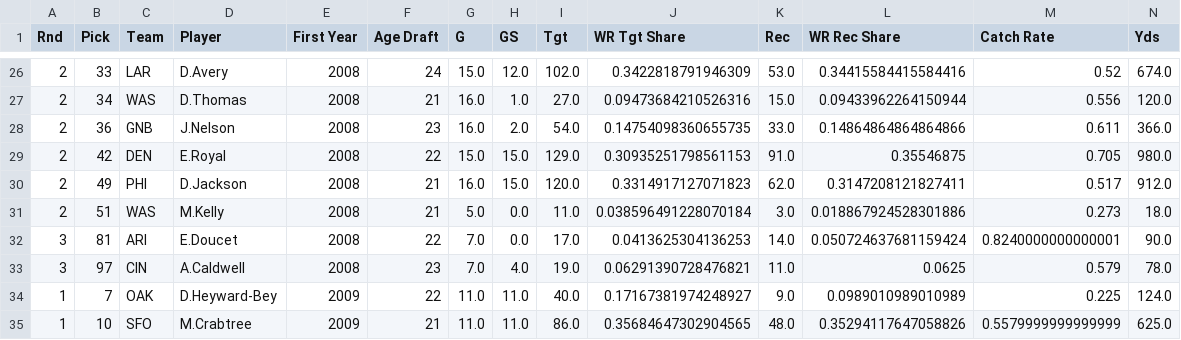
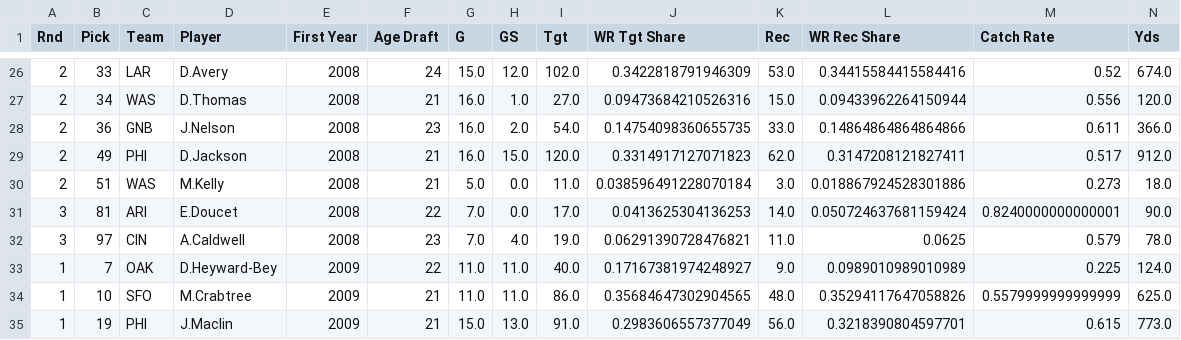
Before and after one commit to tevans-barton/WRSecondYearJumps, a CSV file: data/final/FINAL_DATA.csv, drawn as a sheet; only a part is shown, gaps mark what is left out; the shorter side is filled out with more unchanged rows; rows hold the shown columns only; the diff names each change by its address in the sheet, - before the commit and + after, or states it on an @@ line.

```diff
--- a/data/final/FINAL_DATA.csv
+++ b/data/final/FINAL_DATA.csv
-row 29: 2 | 42 | DEN | E.Royal | 2008 | 22 | 15.0 | 15.0 | 129.0 | 0.30935251798561153 | 91.0 | 0.35546875 | 0.705 | 980.0
```
Also changed, not shown: 6 other files.
